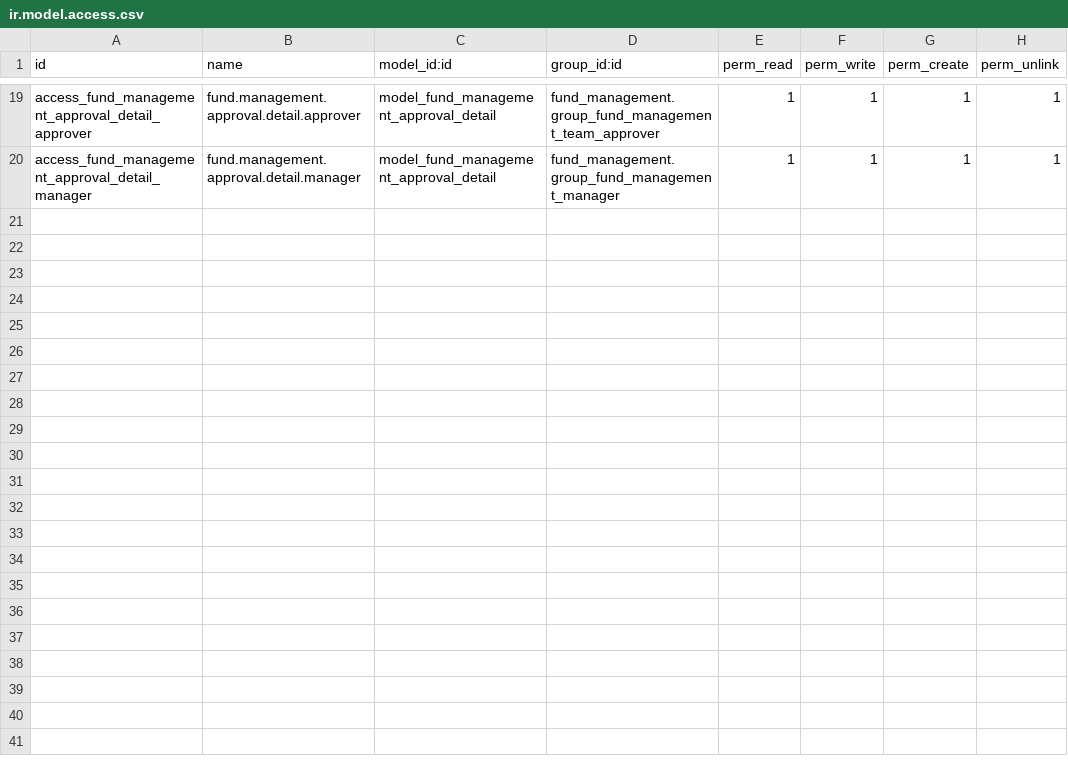
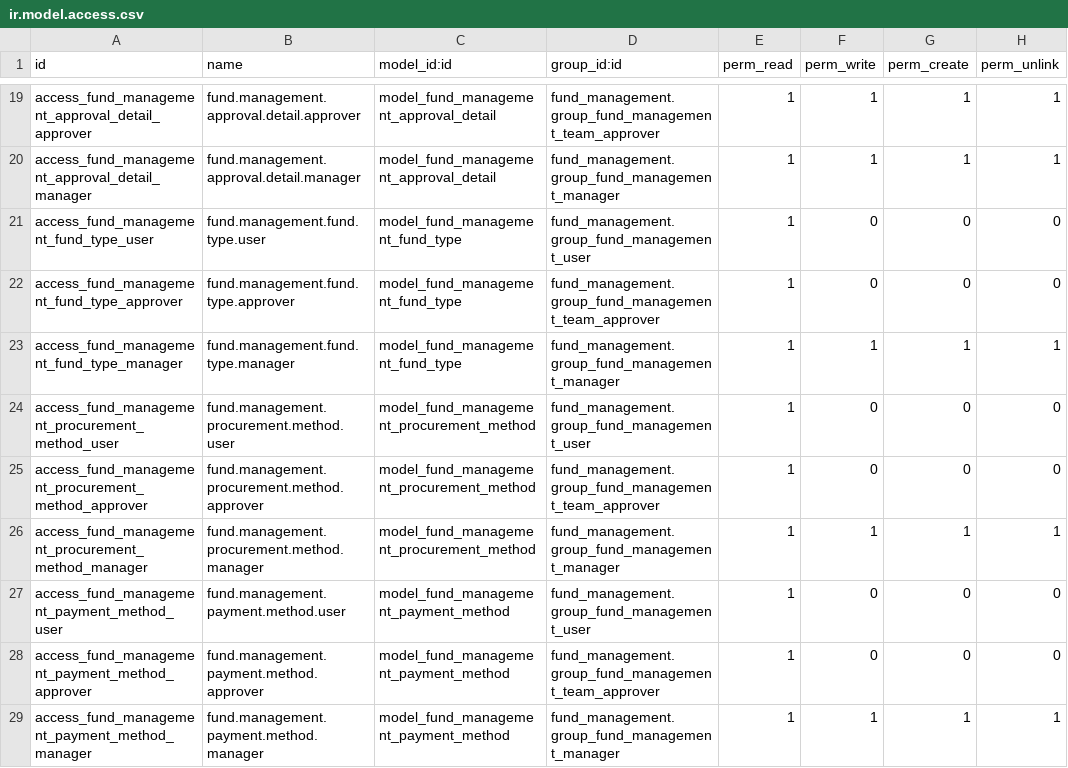
Before and after one commit to FarmingWolf/odoo, a CSV file: addons/fund_management/security/ir.model.access.csv, drawn as a sheet; only a part is shown, gaps mark what is left out.

```diff
--- a/addons/fund_management/security/ir.model.access.csv
+++ b/addons/fund_management/security/ir.model.access.csv
@@ -20 +20,10 @@ access_fund_management_approval_detail_approver,fund.management.approval.detail.
 access_fund_management_approval_detail_manager,fund.management.approval.detail.manager,model_fund_management_approval_detail,fund_management.group_fund_management_manager,1,1,1,1
+access_fund_management_fund_type_user,fund.management.fund.type.user,model_fund_management_fund_type,fund_management.group_fund_management_user,1,0,0,0
+access_fund_management_fund_type_approver,fund.management.fund.type.approver,model_fund_management_fund_type,fund_management.group_fund_management_team_approver,1,0,0,0
+access_fund_management_fund_type_manager,fund.management.fund.type.manager,model_fund_management_fund_type,fund_management.group_fund_management_manager,1,1,1,1
+access_fund_management_procurement_method_user,fund.management.procurement.method.user,model_fund_management_procurement_method,fund_management.group_fund_management_user,1,0,0,0
+access_fund_management_procurement_method_approver,fund.management.procurement.method.approver,model_fund_management_procurement_method,fund_management.group_fund_management_team_approver,1,0,0,0
+access_fund_management_procurement_method_manager,fund.management.procurement.method.manager,model_fund_management_procurement_method,fund_management.group_fund_management_manager,1,1,1,1
+access_fund_management_payment_method_user,fund.management.payment.method.user,model_fund_management_payment_method,fund_management.group_fund_management_user,1,0,0,0
+access_fund_management_payment_method_approver,fund.management.payment.method.approver,model_fund_management_payment_method,fund_management.group_fund_management_team_approver,1,0,0,0
+access_fund_management_payment_method_manager,fund.management.payment.method.manager,model_fund_management_payment_method,fund_management.group_fund_management_manager,1,1,1,1
```
Also changed, not shown: addons/fund_management/security/ir.rule.csv, 7 other files.
